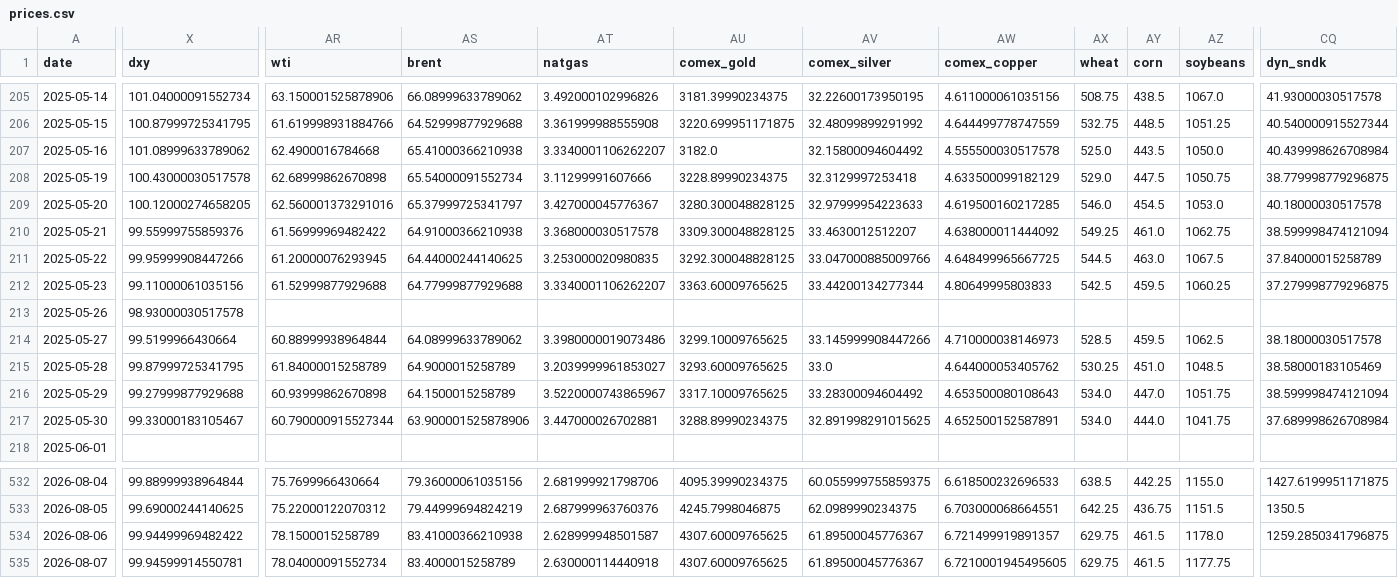
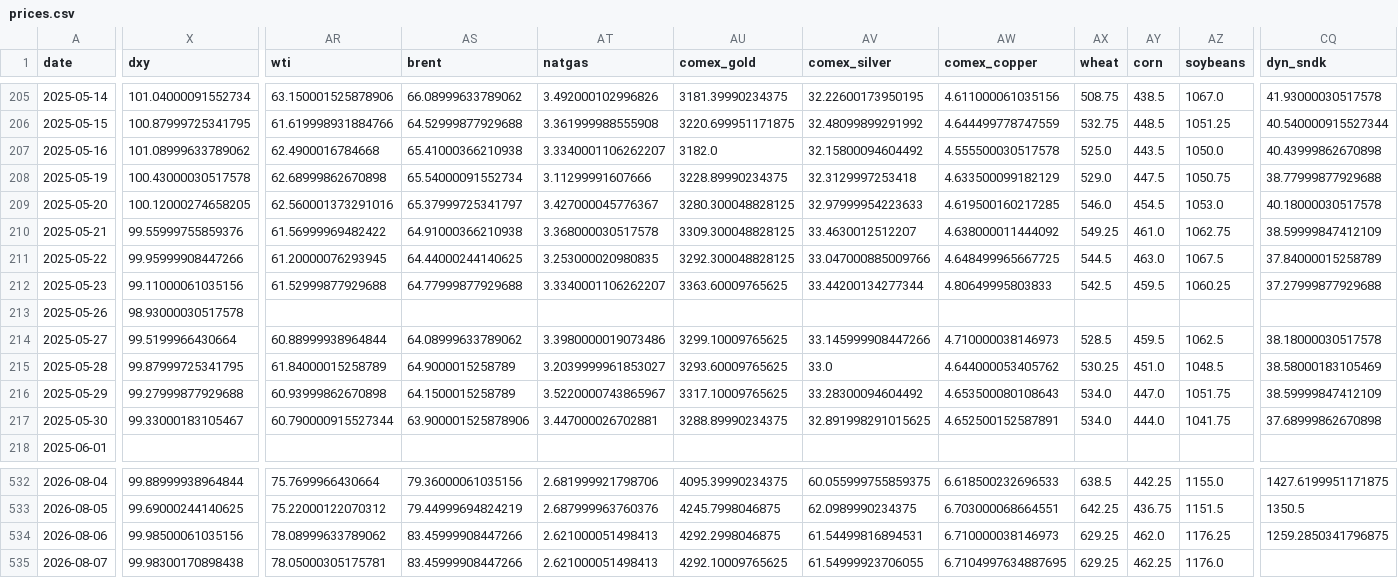
Before and after one commit to mayankmundhrawork-cpu/Transmission-Layer, a CSV file: data/prices.csv, drawn as a sheet; only a part is shown, gaps mark what is left out; the diff covers the shown part only; the diff names each change by its address in the sheet, - before the commit and + after, or states it on an @@ line.

```diff
--- a/data/prices.csv
+++ b/data/prices.csv
-CQ207 (dyn_sndk): 40.439998626708984
+CQ207 (dyn_sndk): 40.43999862670898
-CQ208 (dyn_sndk): 38.779998779296875
+CQ208 (dyn_sndk): 38.77999877929688
-CQ210 (dyn_sndk): 38.599998474121094
+CQ210 (dyn_sndk): 38.59999847412109
-CQ212 (dyn_sndk): 37.279998779296875
+CQ212 (dyn_sndk): 37.27999877929688
-CQ216 (dyn_sndk): 38.599998474121094
+CQ216 (dyn_sndk): 38.59999847412109
-CQ217 (dyn_sndk): 37.689998626708984
+CQ217 (dyn_sndk): 37.68999862670898
-X534 (dxy): 99.94499969482422
+X534 (dxy): 99.98500061035156
-AR534 (wti): 78.1500015258789
+AR534 (wti): 78.08999633789062
-AS534 (brent): 83.41000366210938
+AS534 (brent): 83.45999908447266
-AT534 (natgas): 2.628999948501587
+AT534 (natgas): 2.621000051498413
-AU534 (comex_gold): 4307.60009765625
+AU534 (comex_gold): 4292.2998046875
-AV534 (comex_silver): 61.89500045776367
+AV534 (comex_silver): 61.54499816894531
-AW534 (comex_copper): 6.721499919891357
+AW534 (comex_copper): 6.710000038146973
-AX534:AX535 (wheat): 629.75
+AX534:AX535 (wheat): 629.25
-AY534 (corn): 461.5
+AY534 (corn): 462.0
-AZ534 (soybeans): 1178.0
+AZ534 (soybeans): 1176.25
-X535 (dxy): 99.94599914550781
+X535 (dxy): 99.98300170898438
-AR535 (wti): 78.04000091552734
+AR535 (wti): 78.05000305175781
-AS535 (brent): 83.4000015258789
+AS535 (brent): 83.45999908447266
-AT535 (natgas): 2.630000114440918
+AT535 (natgas): 2.621000051498413
-AU535 (comex_gold): 4307.60009765625
+AU535 (comex_gold): 4292.10009765625
-AV535 (comex_silver): 61.89500045776367
+AV535 (comex_silver): 61.54999923706055
-AW535 (comex_copper): 6.7210001945495605
+AW535 (comex_copper): 6.7104997634887695
-AY535 (corn): 461.5
+AY535 (corn): 462.25
-AZ535 (soybeans): 1177.75
+AZ535 (soybeans): 1176.0
```
Also changed, not shown: 125 edited cells elsewhere in this file, 17 other files.
